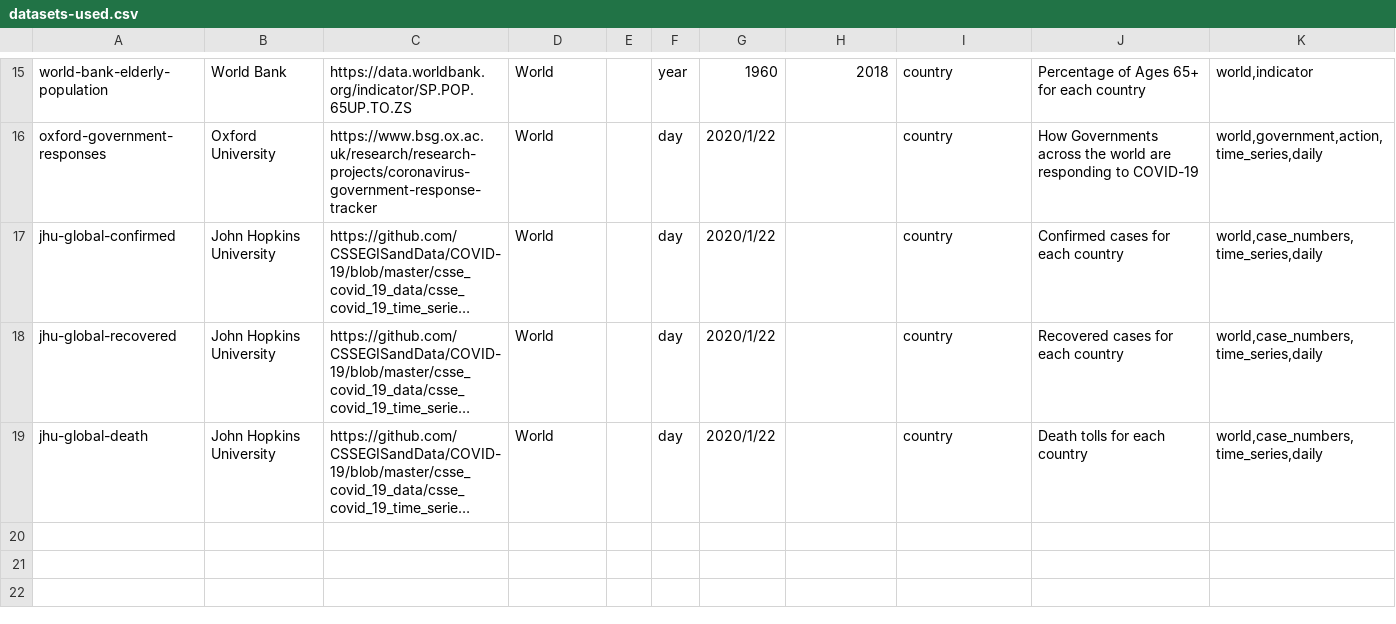
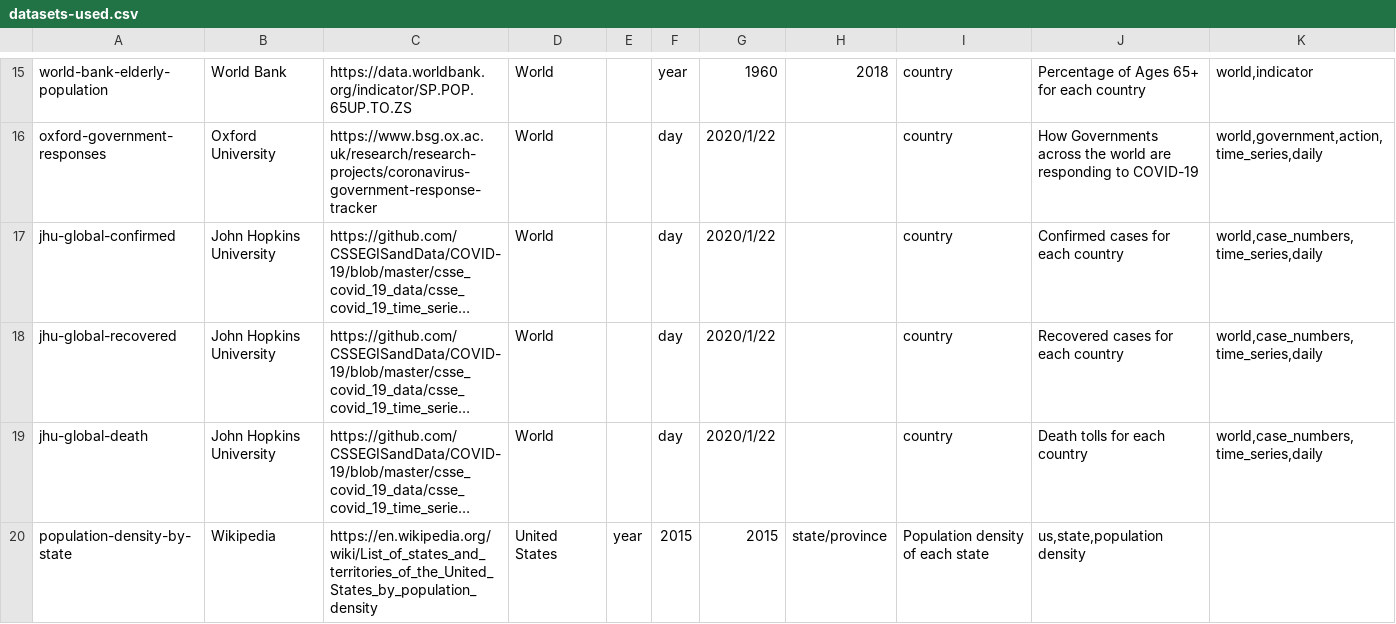
Before and after one commit to iamzhaihy/BD2020-Final-Project, a CSV file: data/datasets-used.csv, drawn as a sheet; only a part is shown, gaps mark what is left out; long unchanged cells end in …; the diff names each change by its address in the sheet, - before the commit and + after, or states it on an @@ line.

Commit message:
add state population density info

```diff
--- a/data/datasets-used.csv
+++ b/data/datasets-used.csv
+row 20: population-density-by-state | Wikipedia | https://en.wikipedia.org/wiki/List_of_states_and_territories_of_the_United_States_by_population_density | United States | year | 2015 | 2015 | state/province | Population density of each state | us,state,population density
```
Also changed, not shown: 2 other files.
